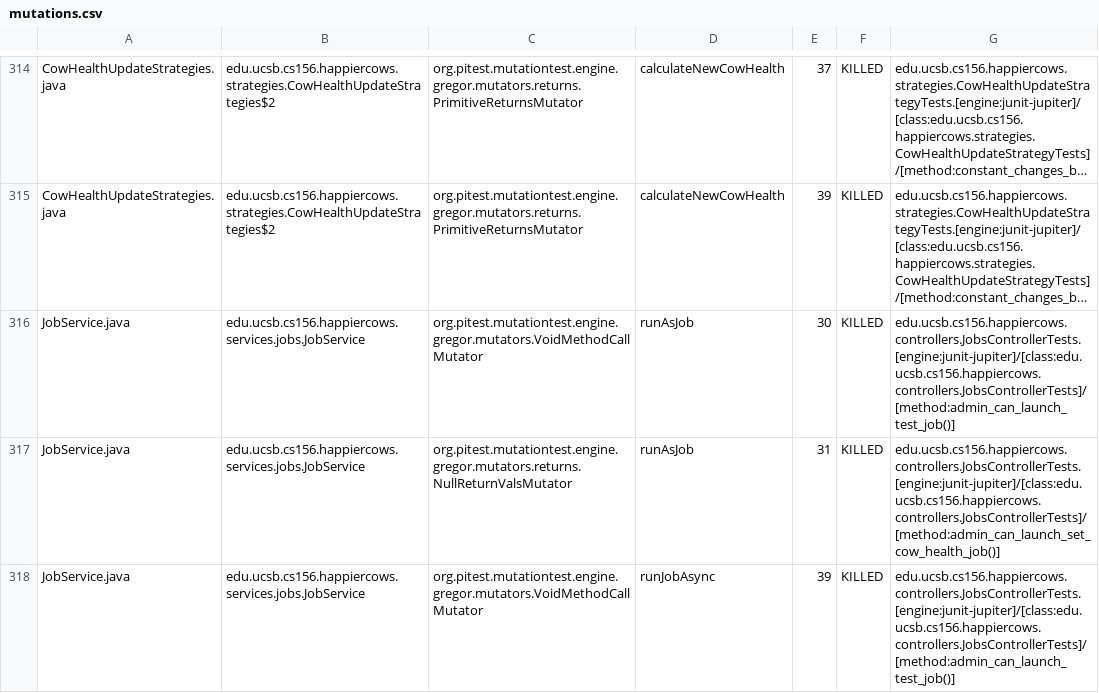
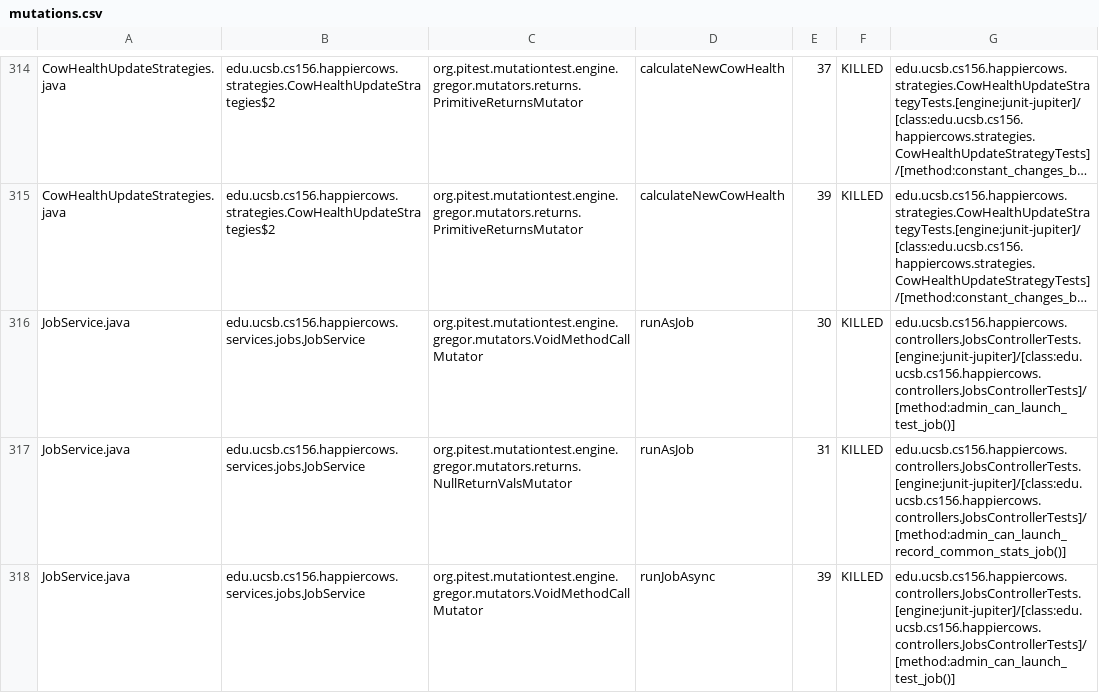
Before and after one commit to ucsb-cs156-f25/proj-happycows-f25-16, a CSV file: prs/33/pitest/mutations.csv, drawn as a sheet; only a part is shown, gaps mark what is left out; long unchanged cells end in …; the diff covers the shown part only; the diff names each change by its address in the sheet, - before the commit and + after, or states it on an @@ line.

Commit message:
Deploying to gh-pages from @ ucsb-cs156-f25/proj-happycows-f25-16@f3ced262f4284c3a20c36ff70725a9066284a075 🚀

```diff
--- a/prs/33/pitest/mutations.csv
+++ b/prs/33/pitest/mutations.csv
-G317: edu.ucsb.cs156.happiercows.controllers.JobsControllerTests.[engine:junit-jupiter]/[class:edu.ucsb.cs156.happiercows.controllers.JobsControllerTests]/[method:admin_can_launch_set_cow_health_job()]
+G317: edu.ucsb.cs156.happiercows.controllers.JobsControllerTests.[engine:junit-jupiter]/[class:edu.ucsb.cs156.happiercows.controllers.JobsControllerTests]/[method:admin_can_launch_record_common_stats_job()]
```
Also changed, not shown: 1 added row, 1 removed row and 19 edited cells elsewhere in this file, 50 other files.
